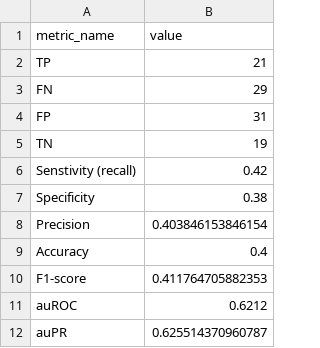
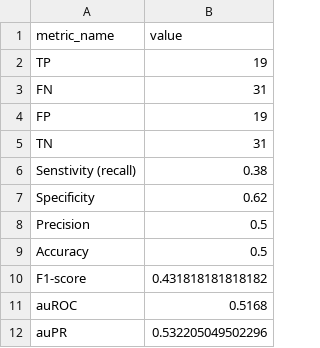
Before and after one commit to jzhao0802/palab, a CSV file: example_output_csvs/metrics.csv, drawn as a sheet.

Commit message:
Perf metrics final file updates

```diff
--- a/example_output_csvs/metrics.csv
+++ b/example_output_csvs/metrics.csv
@@ -1,12 +1,12 @@
 "metric_name","value"
-"TP",21
-"FN",29
-"FP",31
-"TN",19
-"Senstivity (recall)",0.42
-"Specificity",0.38
-"Precision",0.403846153846154
-"Accuracy",0.4
-"F1-score",0.411764705882353
-"auROC",0.6212
-"auPR",0.625514370960787
+"TP",19
+"FN",31
+"FP",19
+"TN",31
+"Senstivity (recall)",0.38
+"Specificity",0.62
+"Precision",0.5
+"Accuracy",0.5
+"F1-score",0.431818181818182
+"auROC",0.5168
+"auPR",0.532205049502296
```
Also changed, not shown: example_data/model_output.csv, 2 other files.
